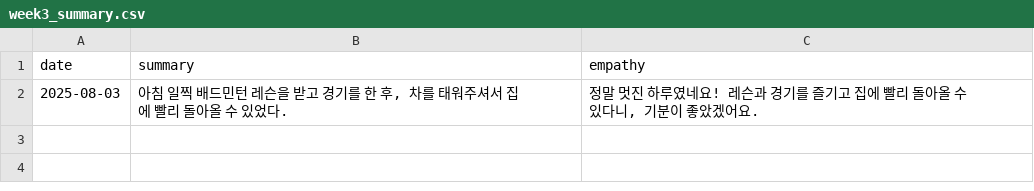
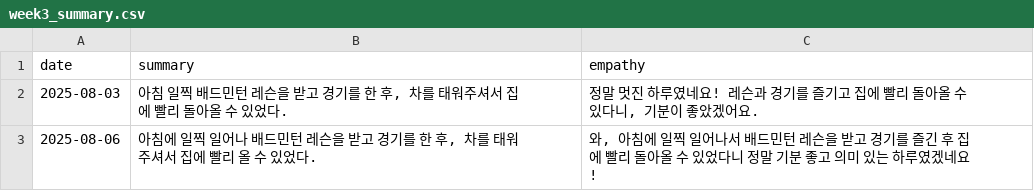
Before and after one commit to hawon223/emotion_ai, a CSV file: data/week3_summary.csv, drawn as a sheet; the diff names each change by its address in the sheet, - before the commit and + after, or states it on an @@ line.

```diff
--- a/data/week3_summary.csv
+++ b/data/week3_summary.csv
+row 3: 2025-08-06 | 아침에 일찍 일어나 배드민턴 레슨을 받고 경기를 한 후, 차를 태워주셔서 집에 빨리 올 수 있었다. | 와, 아침에 일찍 일어나서 배드민턴 레슨을 받고 경기를 즐긴 후 집에 빨리 돌아올 수 있었다니 정말 기분 좋고 의미 있는 하루였겠네요!
```
Also changed, not shown: data/sample.csv, 3 other files.
